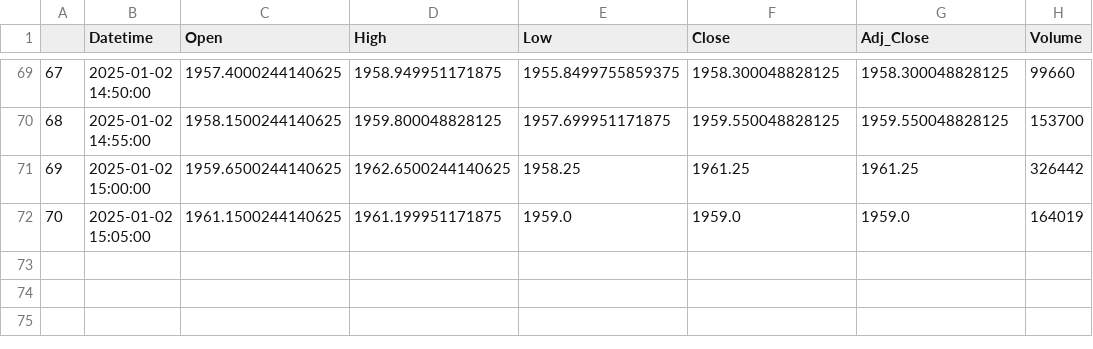
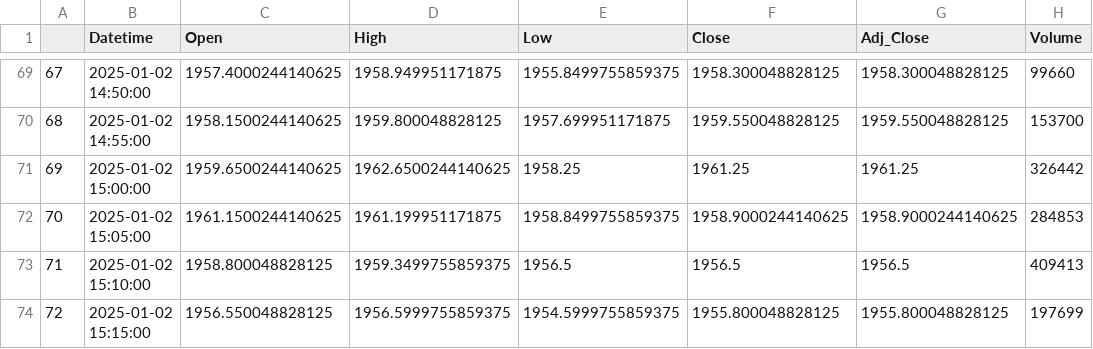
Before and after one commit to chiragpalan/stock_datamanagement, a CSV file: temp_csvs/INFY_NS.csv, drawn as a sheet; only a part is shown, gaps mark what is left out.

Commit message:
Update CSV files with new stock data

```diff
--- a/temp_csvs/INFY_NS.csv
+++ b/temp_csvs/INFY_NS.csv
@@ -71,2 +71,4 @@
 69,2025-01-02 15:00:00,1959.6500244140625,1962.6500244140625,1958.25,1961.25,1961.25,326442
-70,2025-01-02 15:05:00,1961.1500244140625,1961.199951171875,1959.0,1959.0,1959.0,164019
+70,2025-01-02 15:05:00,1961.1500244140625,1961.199951171875,1958.8499755859375,1958.9000244140625,1958.9000244140625,284853
+71,2025-01-02 15:10:00,1958.800048828125,1959.3499755859375,1956.5,1956.5,1956.5,409413
+72,2025-01-02 15:15:00,1956.550048828125,1956.5999755859375,1954.5999755859375,1955.800048828125,1955.800048828125,197699
```
Also changed, not shown: temp_csvs/HDFCBANK_NS.csv, temp_csvs/ICICIBANK_NS.csv, 2 other files.
